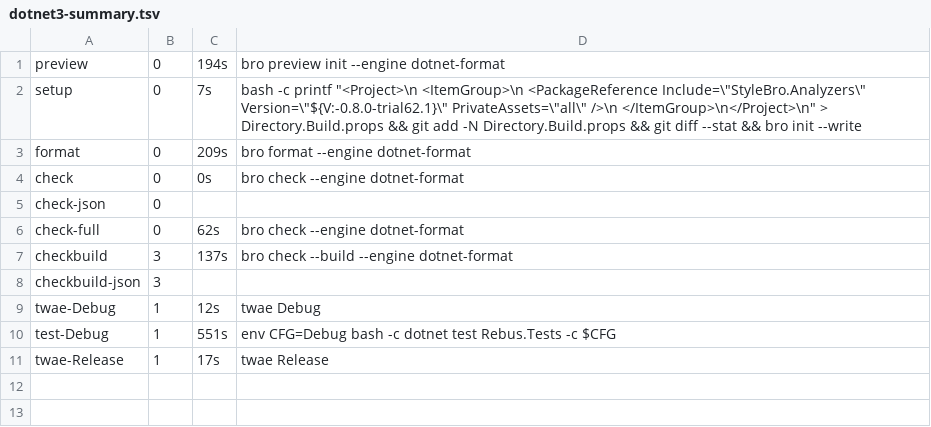
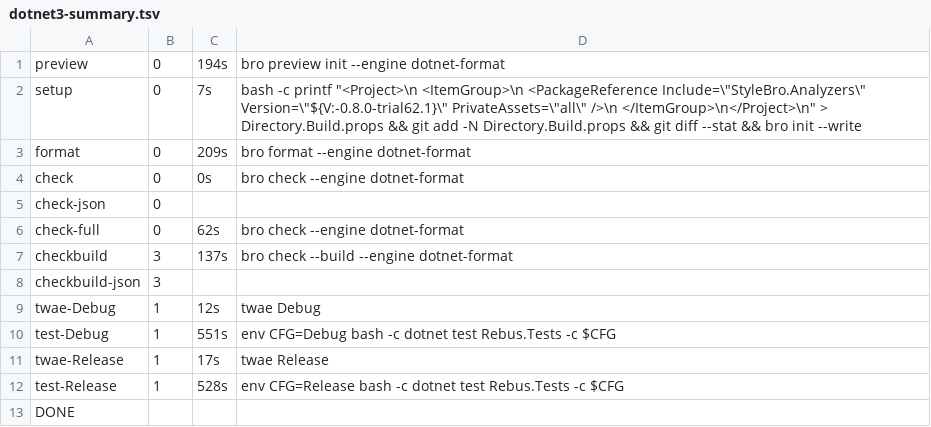
Before and after one commit to bisforboman/stylebro, a TSV file: .trials/trial62/RB/logs/dotnet3-summary.tsv, drawn as a sheet; the diff names each change by its address in the sheet, - before the commit and + after, or states it on an @@ line.

```diff
--- a/.trials/trial62/RB/logs/dotnet3-summary.tsv
+++ b/.trials/trial62/RB/logs/dotnet3-summary.tsv
+row 12: test-Release | 1 | 528s | env CFG=Release bash -c dotnet test Rebus.Tests -c $CFG
+row 13: DONE
```
Also changed, not shown: 12 other files.
